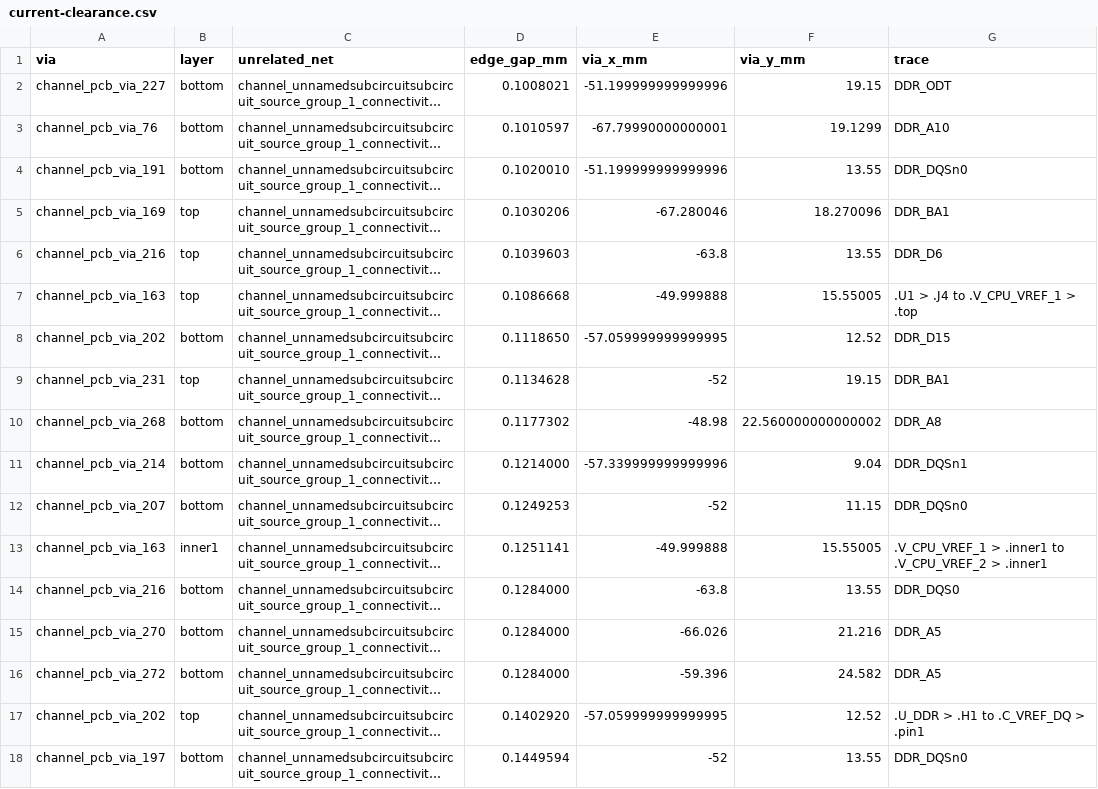
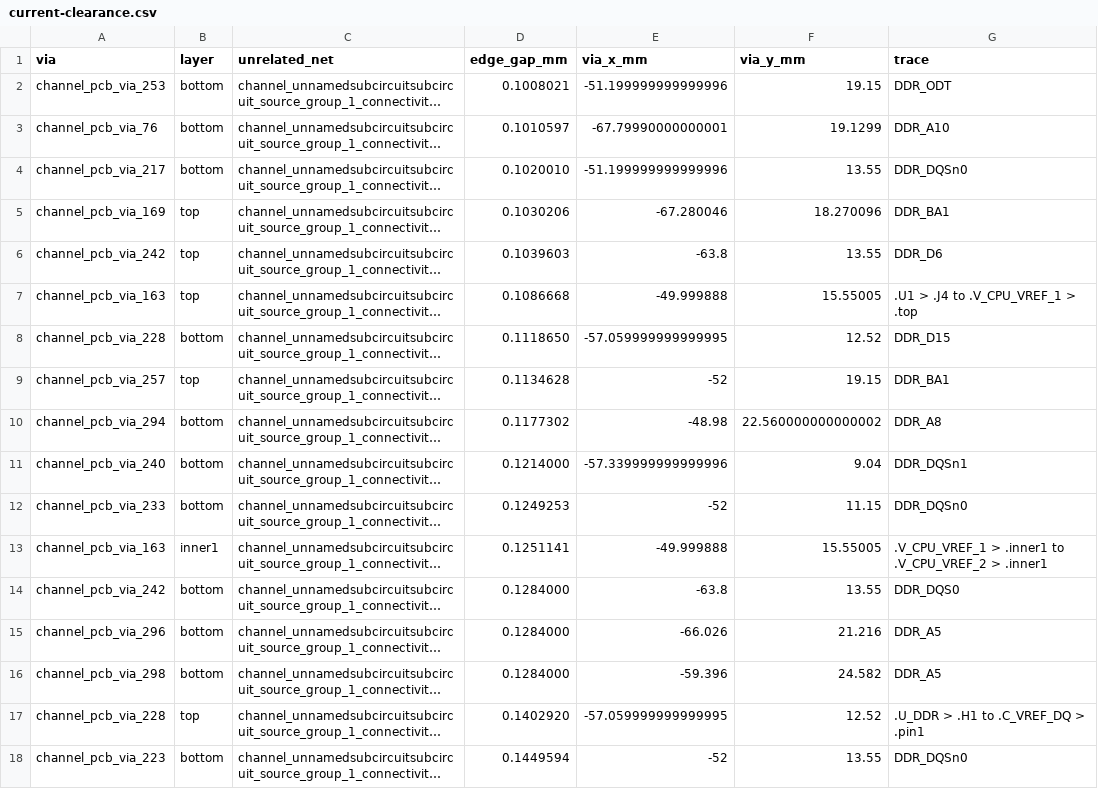
Before and after one commit to Abse2001/pixel-dash, a CSV file: checks/current-clearance.csv, drawn as a sheet; long unchanged cells end in …; the diff names each change by its address in the sheet, - before the commit and + after, or states it on an @@ line.

```diff
--- a/checks/current-clearance.csv
+++ b/checks/current-clearance.csv
-A2 (via): channel_pcb_via_227
+A2 (via): channel_pcb_via_253
-A4 (via): channel_pcb_via_191
+A4 (via): channel_pcb_via_217
-A6 (via): channel_pcb_via_216
+A6 (via): channel_pcb_via_242
-A8 (via): channel_pcb_via_202
+A8 (via): channel_pcb_via_228
-A9 (via): channel_pcb_via_231
+A9 (via): channel_pcb_via_257
-A10 (via): channel_pcb_via_268
+A10 (via): channel_pcb_via_294
-A11 (via): channel_pcb_via_214
+A11 (via): channel_pcb_via_240
-A12 (via): channel_pcb_via_207
+A12 (via): channel_pcb_via_233
-A14 (via): channel_pcb_via_216
+A14 (via): channel_pcb_via_242
-A15 (via): channel_pcb_via_270
+A15 (via): channel_pcb_via_296
-A16 (via): channel_pcb_via_272
+A16 (via): channel_pcb_via_298
-A17 (via): channel_pcb_via_202
+A17 (via): channel_pcb_via_228
-A18 (via): channel_pcb_via_197
+A18 (via): channel_pcb_via_223
```
Also changed, not shown: 4 other files.
